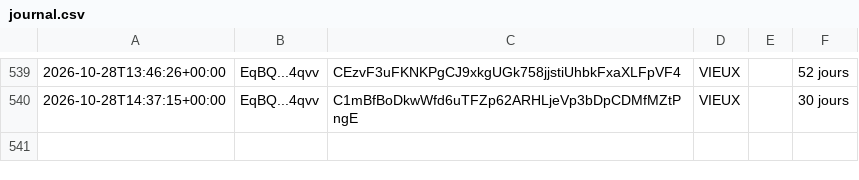
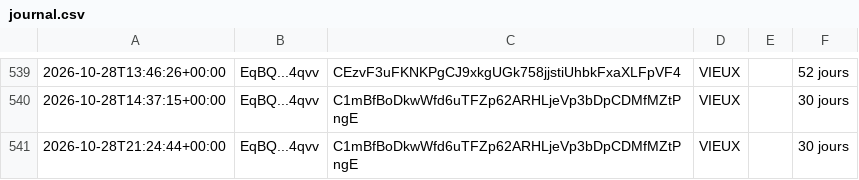
Before and after one commit to mayosama0704-crypto/alerte-trader, a CSV file: journal.csv, drawn as a sheet; only a part is shown, gaps mark what is left out.

```diff
--- a/journal.csv
+++ b/journal.csv
@@ -540 +540,2 @@
 2026-10-28T14:37:15+00:00,EqBQ...4qvv,C1mBfBoDkwWfd6uTFZp62ARHLjeVp3bDpCDMfMZtPngE,VIEUX,,30 jours
+2026-10-28T21:24:44+00:00,EqBQ...4qvv,C1mBfBoDkwWfd6uTFZp62ARHLjeVp3bDpCDMfMZtPngE,VIEUX,,30 jours
```
Also changed, not shown: 1 other file.
